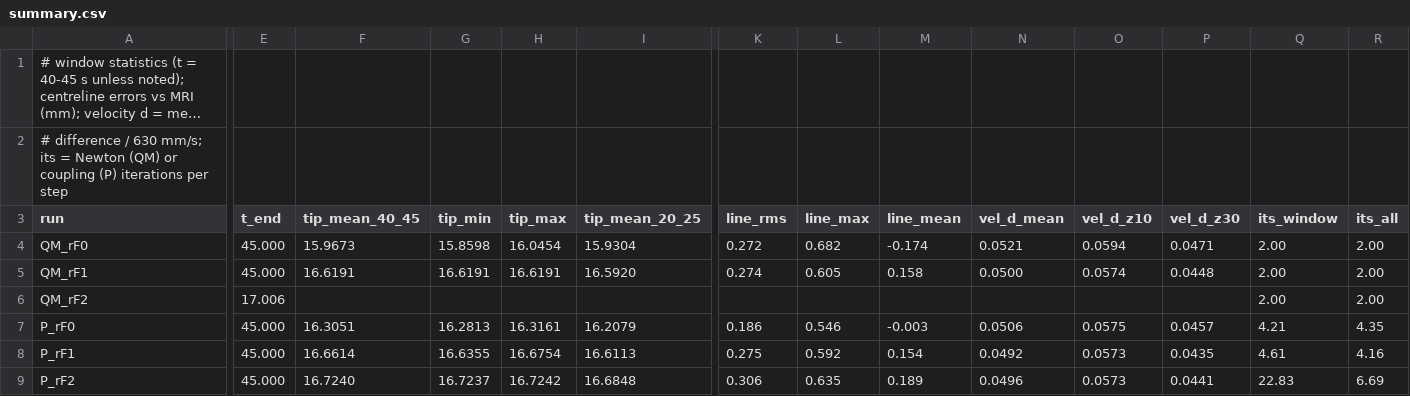
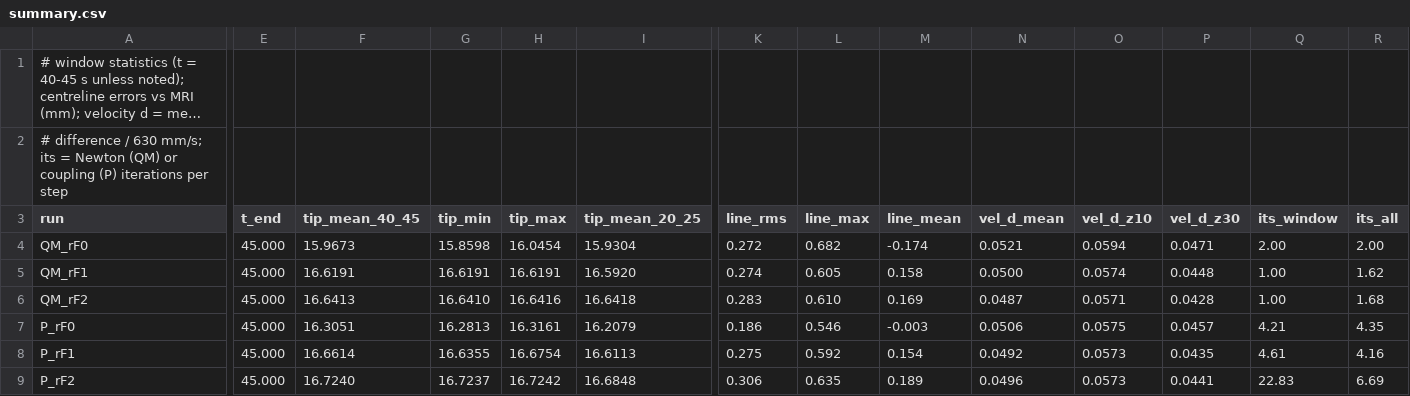
Before and after one commit to philipcardiff/paper-monolithic-fsi, a CSV file: paper-data/hessenthaler/summary.csv, drawn as a sheet; only a part is shown, gaps mark what is left out; long unchanged cells end in …; the diff names each change by its address in the sheet, - before the commit and + after, or states it on an @@ line.

```diff
--- a/paper-data/hessenthaler/summary.csv
+++ b/paper-data/hessenthaler/summary.csv
-Q5:Q6 (its_window): 2.00
+Q5:Q6 (its_window): 1.00
-R5 (its_all): 2.00
+R5 (its_all): 1.62
-E6 (t_end): 17.006
+E6 (t_end): 45.000
-F6 (tip_mean_40_45): (empty)
+F6 (tip_mean_40_45): 16.6413
-G6 (tip_min): (empty)
+G6 (tip_min): 16.6410
-H6 (tip_max): (empty)
+H6 (tip_max): 16.6416
-I6 (tip_mean_20_25): (empty)
+I6 (tip_mean_20_25): 16.6418
-K6 (line_rms): (empty)
+K6 (line_rms): 0.283
-L6 (line_max): (empty)
+L6 (line_max): 0.610
-M6 (line_mean): (empty)
+M6 (line_mean): 0.169
-N6 (vel_d_mean): (empty)
+N6 (vel_d_mean): 0.0487
-O6 (vel_d_z10): (empty)
+O6 (vel_d_z10): 0.0571
-P6 (vel_d_z30): (empty)
+P6 (vel_d_z30): 0.0428
-R6 (its_all): 2.00
+R6 (its_all): 1.68
```
Also changed, not shown: paper-data/hessenthaler/centreline.csv, paper-data/hessenthaler/profiles.csv, 14 other files.
